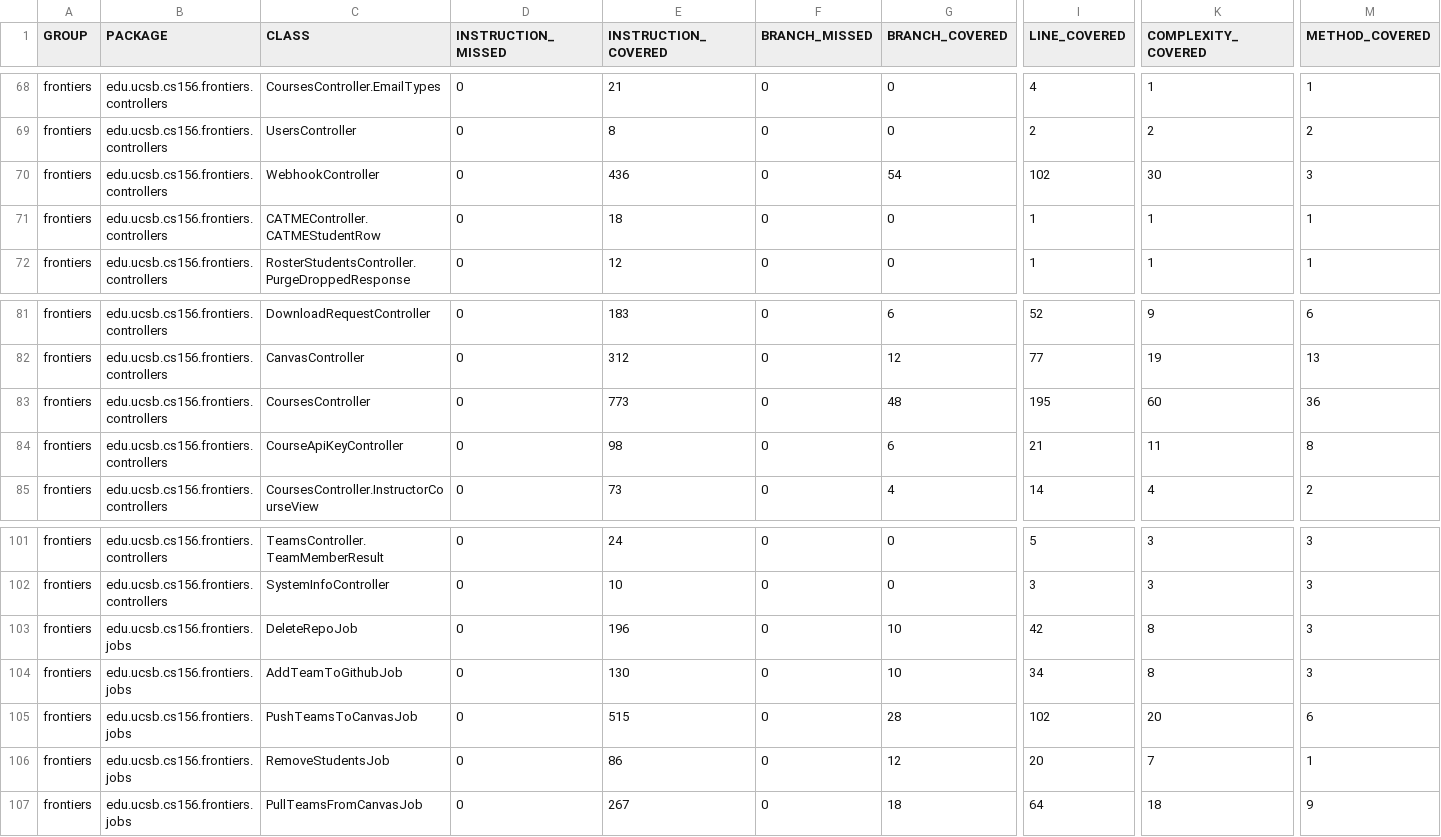
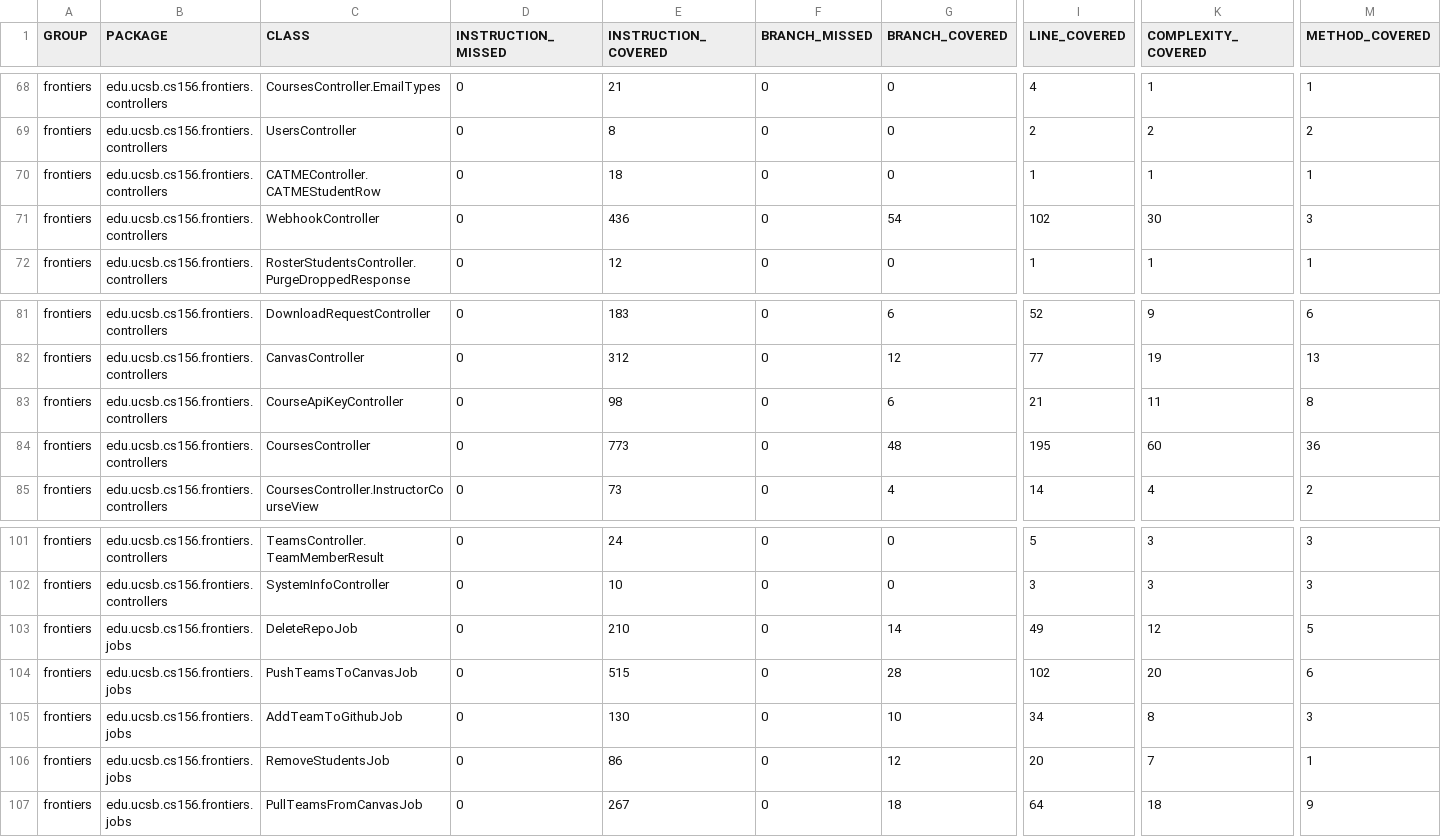
Before and after one commit to ucsb-cs156-f26/proj-frontiers-f26-11, a CSV file: prs/46/jacoco/jacoco.csv, drawn as a sheet; only a part is shown, gaps mark what is left out; the diff names each change by its address in the sheet, - before the commit and + after, or states it on an @@ line.

Commit message:
Deploying to gh-pages from @ ucsb-cs156-f26/proj-frontiers-f26-11@fd92fbe6f38fe9df2a82fb60a645fcd87d11a3b0 🚀

```diff
--- a/prs/46/jacoco/jacoco.csv
+++ b/prs/46/jacoco/jacoco.csv
@@ row 71 moved to row 70: frontiers @@
@@ row 84 moved to row 83: frontiers @@
-E103 (INSTRUCTION_COVERED): 196
+E103 (INSTRUCTION_COVERED): 210
-G103 (BRANCH_COVERED): 10
+G103 (BRANCH_COVERED): 14
-I103 (LINE_COVERED): 42
+I103 (LINE_COVERED): 49
-K103 (COMPLEXITY_COVERED): 8
+K103 (COMPLEXITY_COVERED): 12
-M103 (METHOD_COVERED): 3
+M103 (METHOD_COVERED): 5
@@ row 105 moved to row 104: frontiers @@
```
Also changed, not shown: 7 other files.
